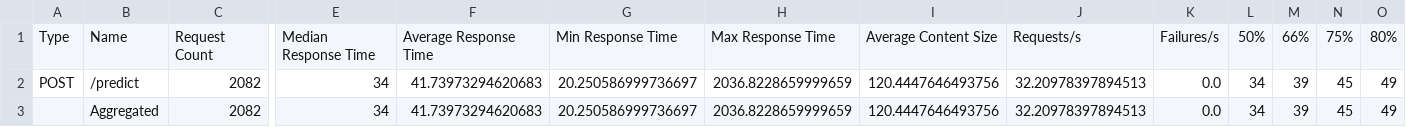
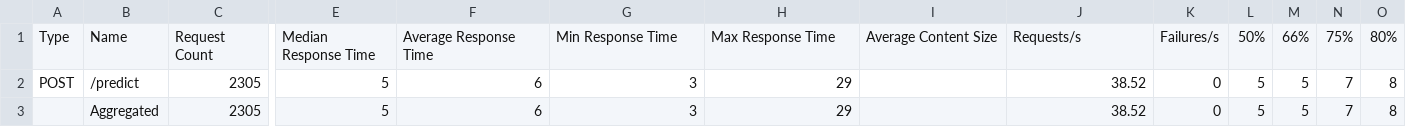
Before and after one commit to iplatamx/TC5061-Proyecto-Equipo46, a CSV file: reports/semana10/locust_stats_stats.csv, drawn as a sheet; only a part is shown, gaps mark what is left out; the diff covers the shown part only; the diff names each change by its address in the sheet, - before the commit and + after, or states it on an @@ line.

```diff
--- a/reports/semana10/locust_stats_stats.csv
+++ b/reports/semana10/locust_stats_stats.csv
-C2:C3: 2082
+C2:C3: 2305
-E2:E3: 34
+E2:E3: 5
-F2:F3: 41.73973294620683
+F2:F3: 6
-G2:G3: 20.250586999736697
+G2:G3: 3
-H2:H3: 2036.8228659999659
+H2:H3: 29
-I2:I3: 120.4447646493756
+I2:I3: (empty)
-J2:J3: 32.20978397894513
+J2:J3: 38.52
-K2:K3: 0.0
+K2:K3: 0
-L2:L3: 34
+L2:L3: 5
-M2:M3: 39
+M2:M3: 5
-N2:N3: 45
+N2:N3: 7
-O2:O3: 49
+O2:O3: 8
```
Also changed, not shown: 14 edited cells elsewhere in this file, 10 other files.
